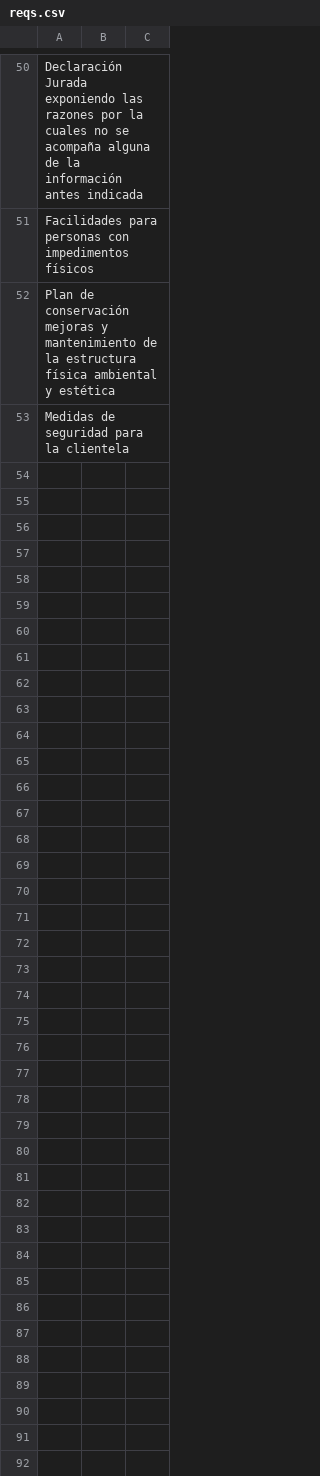
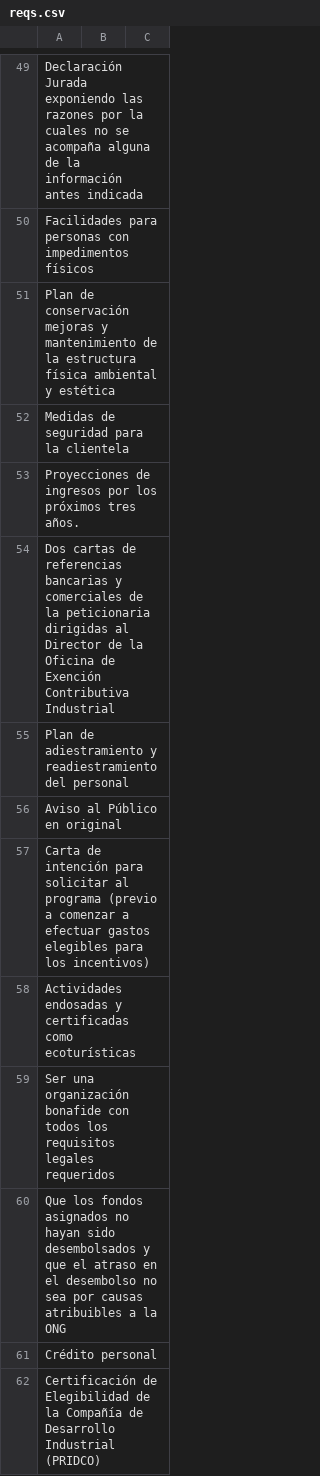
Before and after one commit to codeforamerica/primerpeso, a CSV file: data_import/reqs.csv, drawn as a sheet; only a part is shown, gaps mark what is left out; the diff covers the shown part only; the diff names each change by its address in the sheet, - before the commit and + after, or states it on an @@ line.

Commit message:
Requirements.

```diff
--- a/data_import/reqs.csv
+++ b/data_import/reqs.csv
+row 53: Proyecciones de ingresos por los próximos tres años.
+row 54: Dos cartas de referencias bancarias y comerciales de la peticionaria dirigidas al Director de la Oficina de Exención Contributiva Industrial
+row 55: Plan de adiestramiento y readiestramiento del personal
+row 56: Aviso al Público en original
+row 57: Carta de intención para solicitar al programa (previo a comenzar a efectuar gastos elegibles para los incentivos)
+row 58: Actividades endosadas y certificadas como ecoturísticas
+row 59: Ser una organización bonafide con todos los requisitos legales requeridos
+row 60: Que los fondos asignados no hayan sido desembolsados y que el atraso en el desembolso no sea por causas atribuibles a la ONG
+row 61: Crédito personal
+row 62: Certificación de Elegibilidad de la Compañía de Desarrollo Industrial (PRIDCO)
```
Also changed, not shown: 20 added rows, 1 removed row and 9 edited cells elsewhere in this file.
